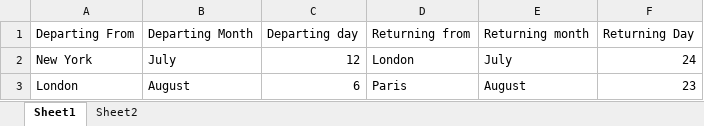
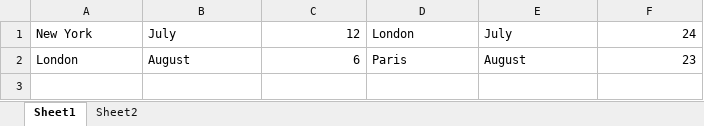
Before and after one commit to Inspiredlouisegilbert/ITHEALTH.RepoCSVmongoTables, an Excel workbook: MyfirstMavenProjectIT/Data/MercuryTourFlights.xlsx, sheet Sheet1, drawn as a sheet; values as stored, in another font and other column widths than the file's, no borders; the diff names each change by its address in the sheet, - before the commit and + after, or states it on an @@ line.

Commit message:
worked on excel function

```diff
--- a/MyfirstMavenProjectIT/Data/MercuryTourFlights.xlsx (sheet Sheet1)
+++ b/MyfirstMavenProjectIT/Data/MercuryTourFlights.xlsx (sheet Sheet1)
-row 1: Departing From | Departing Month | Departing day | Returning from | Returning month | Returning Day
```
Also changed, not shown: 3 other files.
